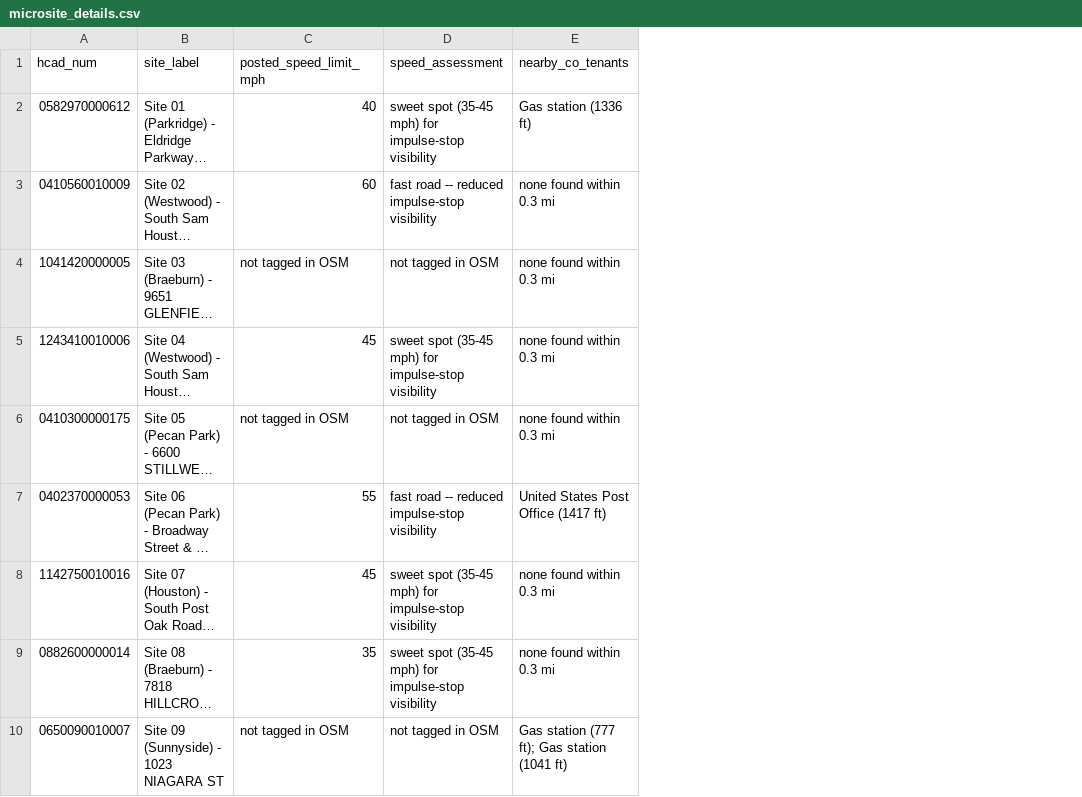
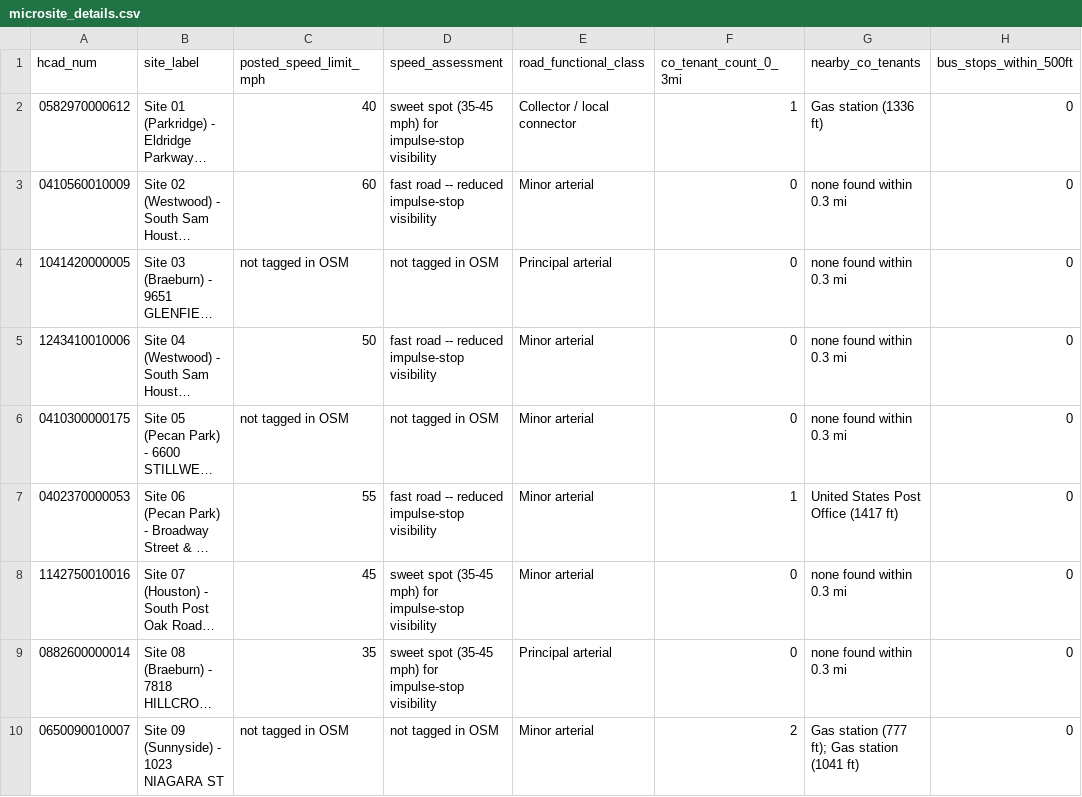
Before and after one commit to matthew-lottly/site-selection, a CSV file: data/processed/microsite_details.csv, drawn as a sheet; only a part is shown; long unchanged cells end in …; the diff names each change by its address in the sheet, - before the commit and + after, or states it on an @@ line.

Commit message:
Add executive indicator table and statistical rigor metrics
- Updated requirements to include numpy.
- Enhanced `23_generate_map_citywide.py` with new functions for parsing floats, generating status chips, and calculating polygon areas.
- Implemented `build_executive_indicator_table` to summarize key metrics for executive review.
- Modified `build_dashboard_html` to include the new executive checks tab.
- Added functionality to `26_microsite_details.py` for determining road functional classes and counting co-tenants within 0.3 miles.
- Created `29_statistical_rigor.py` to compute and output statistical rigor metrics, including Moran's I and spatial block cross-validation results.
- Introduced new CSV files for storing statistical rigor metrics and fold results.
- Added a sample OSRM competitor route JSON file for testing.

```diff
--- a/data/processed/microsite_details.csv
+++ b/data/processed/microsite_details.csv
+column E (road_functional_class), rows 2-10: Collector / local connector | Minor arterial | Principal arterial | Minor arterial | Minor arterial | Minor arterial | Minor arterial | Principal arterial | Minor arterial
+column F (co_tenant_count_0_3mi), rows 2-10: 1 | 0 | 0 | 0 | 0 | 1 | 0 | 0 | 2
+column H (bus_stops_within_500ft), rows 2-10: all 0
-C5 (posted_speed_limit_mph): 45
+C5 (posted_speed_limit_mph): 50
-D5 (speed_assessment): sweet spot (35-45 mph) for impulse-stop visibility
+D5 (speed_assessment): fast road -- reduced impulse-stop visibility
```
Also changed, not shown: 10 other files.
